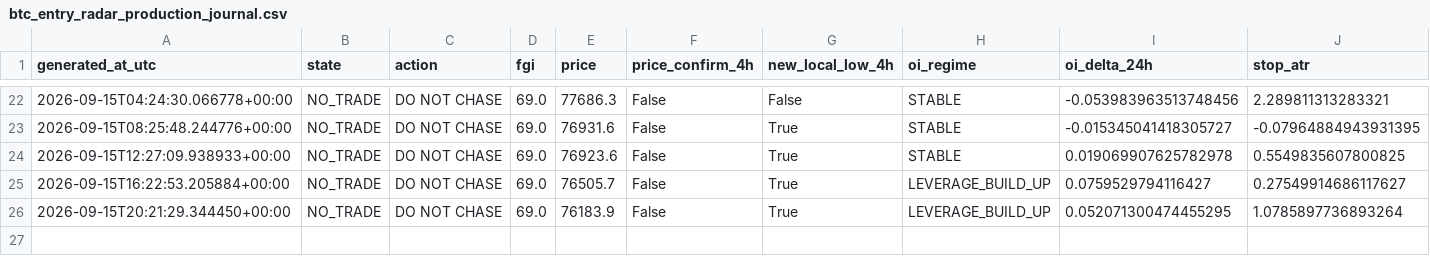
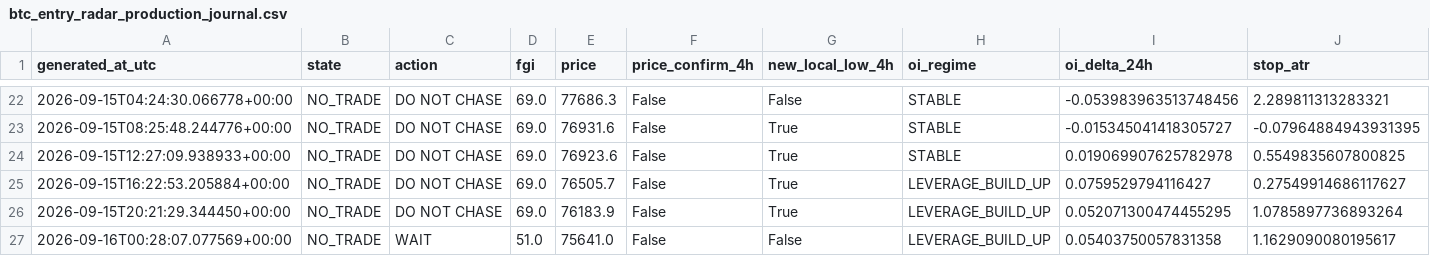
Before and after one commit to YaDragon44/moex-crash-radar, a CSV file: evidence/btc_entry_radar_production_journal.csv, drawn as a sheet; only a part is shown, gaps mark what is left out; rows hold the shown columns only; the diff names each change by its address in the sheet, - before the commit and + after, or states it on an @@ line.

```diff
--- a/evidence/btc_entry_radar_production_journal.csv
+++ b/evidence/btc_entry_radar_production_journal.csv
+row 27: 2026-09-16T00:28:07.077569+00:00 | NO_TRADE | WAIT | 51.0 | 75641.0 | False | False | LEVERAGE_BUILD_UP | 0.05403750057831358 | 1.1629090080195617
```
Also changed, not shown: 3 other files.
